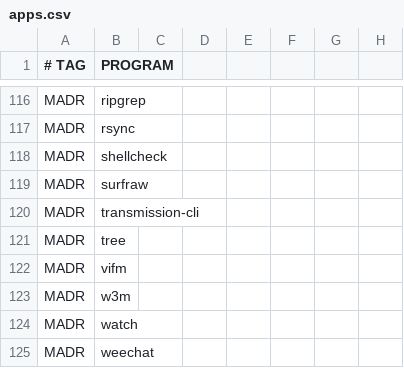
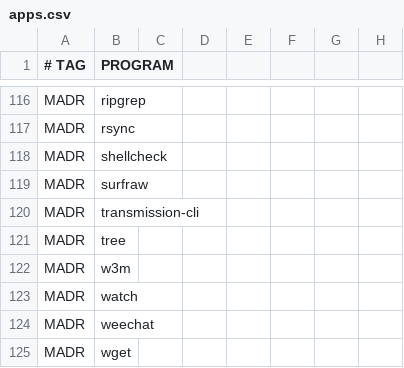
Before and after one commit to astsu777/bootstrap, a CSV file: apps.csv, drawn as a sheet; only a part is shown, gaps mark what is left out; the shorter side is filled out with more unchanged rows; the diff names each change by its address in the sheet, - before the commit and + after, or states it on an @@ line.

Commit message:
Get rid of VIFM completely

```diff
--- a/apps.csv
+++ b/apps.csv
-row 122: MADR | vifm
```
Also changed, not shown: 1 other file.
